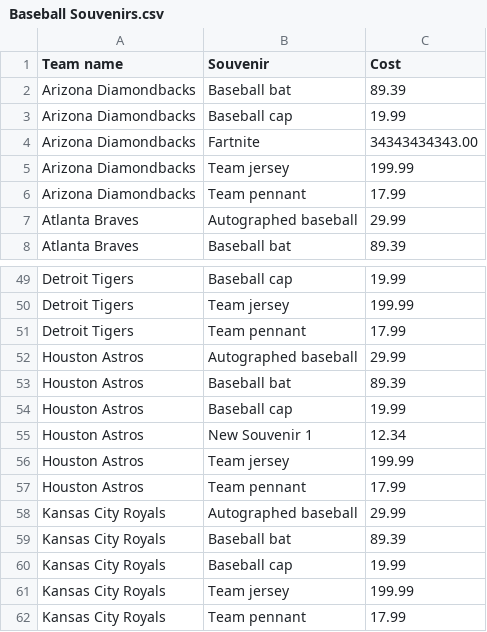
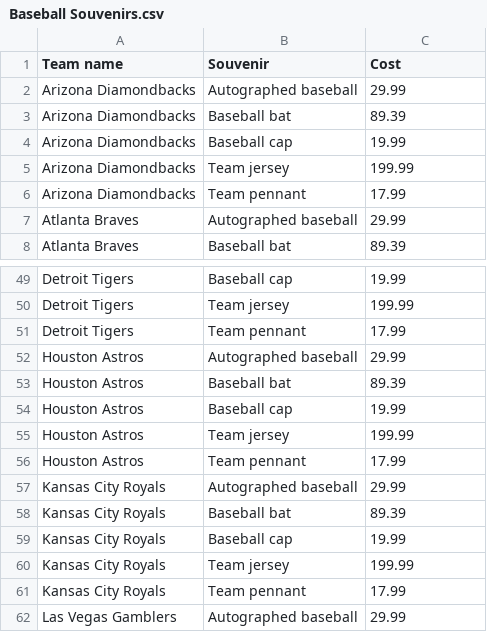
Before and after one commit to RSpeckles/Baseball, a CSV file: Baseball Souvenirs.csv, drawn as a sheet; only a part is shown, gaps mark what is left out; the shorter side is filled out with more unchanged rows.

```diff
--- a/Baseball Souvenirs.csv
+++ b/Baseball Souvenirs.csv
@@ -1,5 +1,5 @@
 Team name,Souvenir,Cost
+Arizona Diamondbacks,Autographed baseball,29.99
 Arizona Diamondbacks,Baseball bat,89.39
 Arizona Diamondbacks,Baseball cap,19.99
-Arizona Diamondbacks,Fartnite,34343434343.00
 Arizona Diamondbacks,Team jersey,199.99
@@ -54,3 +54,2 @@ Houston Astros,Baseball bat,89.39
 Houston Astros,Baseball cap,19.99
-Houston Astros,New Souvenir 1,12.34
 Houston Astros,Team jersey,199.99
```
Also changed, not shown: Distance between stadiums.csv, MLB Information.csv, 6 other files.
